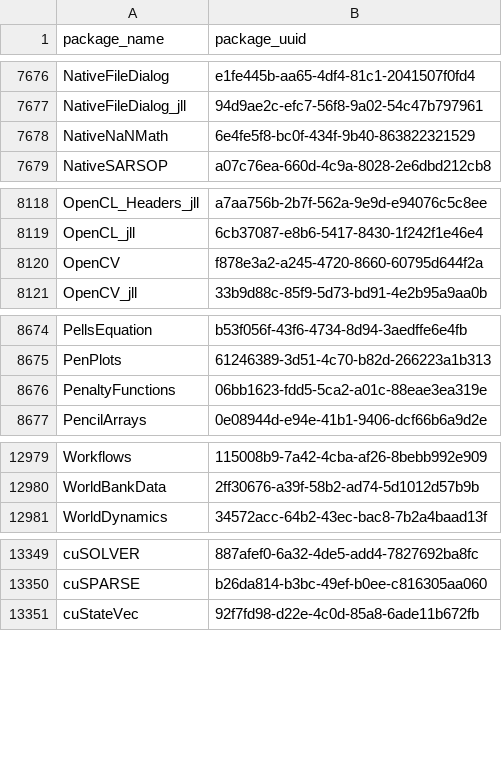
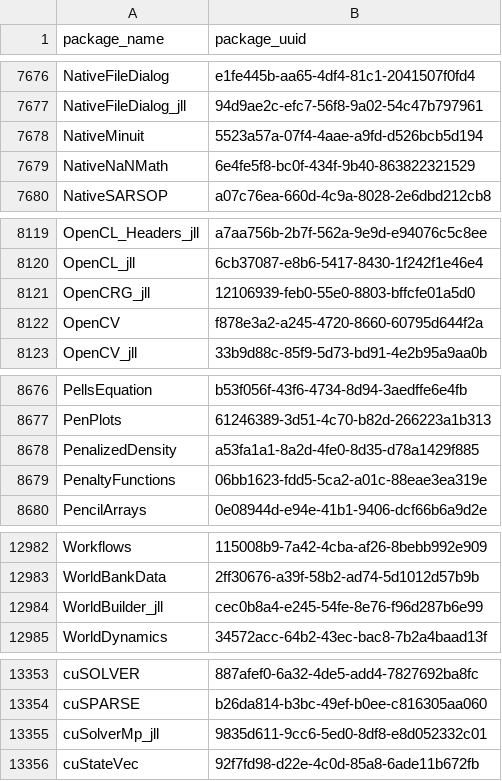
Before and after one commit to analyticsinmotion/julia-packages-data, a CSV file: data/julia_package_names.csv, drawn as a sheet; only a part is shown, gaps mark what is left out; the diff names each change by its address in the sheet, - before the commit and + after, or states it on an @@ line.

Commit message:
Update CSV data

```diff
--- a/data/julia_package_names.csv
+++ b/data/julia_package_names.csv
+row 7678: NativeMinuit | 5523a57a-07f4-4aae-a9fd-d526bcb5d194
+row 8121: OpenCRG_jll | 12106939-feb0-55e0-8803-bffcfe01a5d0
+row 8678: PenalizedDensity | a53fa1a1-8a2d-4fe0-8d35-d78a1429f885
+row 12984: WorldBuilder_jll | cec0b8a4-e245-54fe-8e76-f96d287b6e99
+row 13355: cuSolverMp_jll | 9835d611-9cc6-5ed0-8df8-e8d052332c01
```
